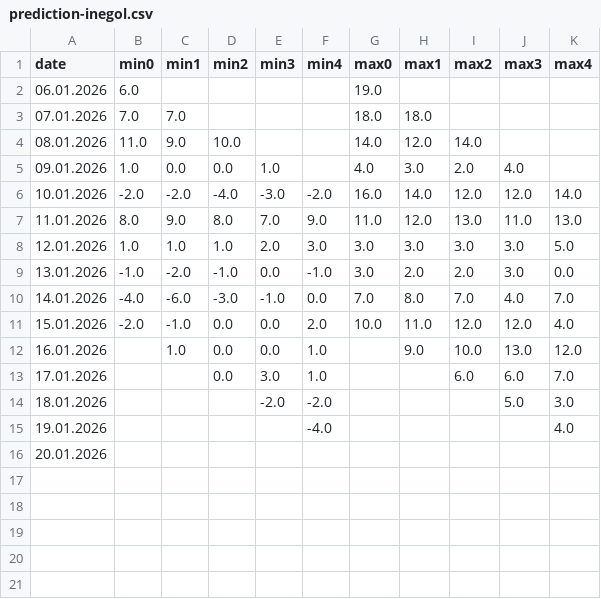
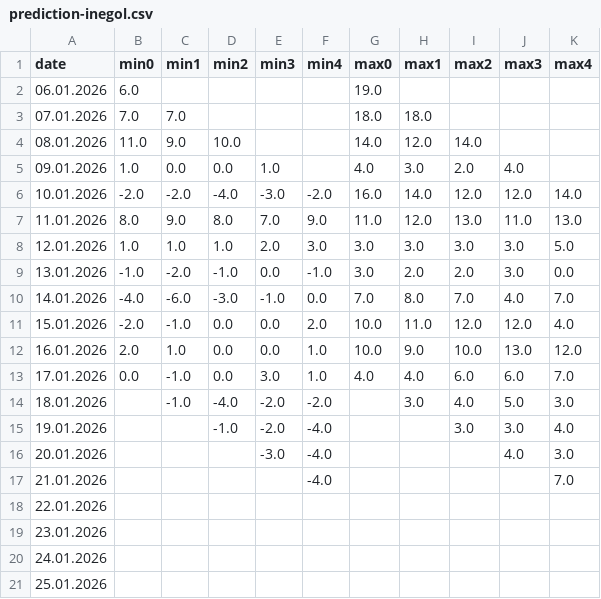
Before and after one commit to MuratorkunN/MLProjects, a CSV file: GIS/MGM Risk Indicator/Other/data/prediction-inegol.csv, drawn as a sheet.

```diff
--- a/GIS/MGM Risk Indicator/Other/data/prediction-inegol.csv
+++ b/GIS/MGM Risk Indicator/Other/data/prediction-inegol.csv
@@ -11,6 +11,11 @@ date,min0,min1,min2,min3,min4,max0,max1,max2,max3,max4
 15.01.2026,-2.0,-1.0,0.0,0.0,2.0,10.0,11.0,12.0,12.0,4.0
-16.01.2026,,1.0,0.0,0.0,1.0,,9.0,10.0,13.0,12.0
-17.01.2026,,,0.0,3.0,1.0,,,6.0,6.0,7.0
-18.01.2026,,,,-2.0,-2.0,,,,5.0,3.0
-19.01.2026,,,,,-4.0,,,,,4.0
-20.01.2026,,,,,,,,,,
+16.01.2026,2.0,1.0,0.0,0.0,1.0,10.0,9.0,10.0,13.0,12.0
+17.01.2026,0.0,-1.0,0.0,3.0,1.0,4.0,4.0,6.0,6.0,7.0
+18.01.2026,,-1.0,-4.0,-2.0,-2.0,,3.0,4.0,5.0,3.0
+19.01.2026,,,-1.0,-2.0,-4.0,,,3.0,3.0,4.0
+20.01.2026,,,,-3.0,-4.0,,,,4.0,3.0
+21.01.2026,,,,,-4.0,,,,,7.0
+22.01.2026,,,,,,,,,,
+23.01.2026,,,,,,,,,,
+24.01.2026,,,,,,,,,,
+25.01.2026,,,,,,,,,,
```
Also changed, not shown: GIS/MGM Risk Indicator/Other/data/prediction-buyukorhan.csv, GIS/MGM Risk Indicator/Other/data/prediction-harmancik.csv, 19 other files.
